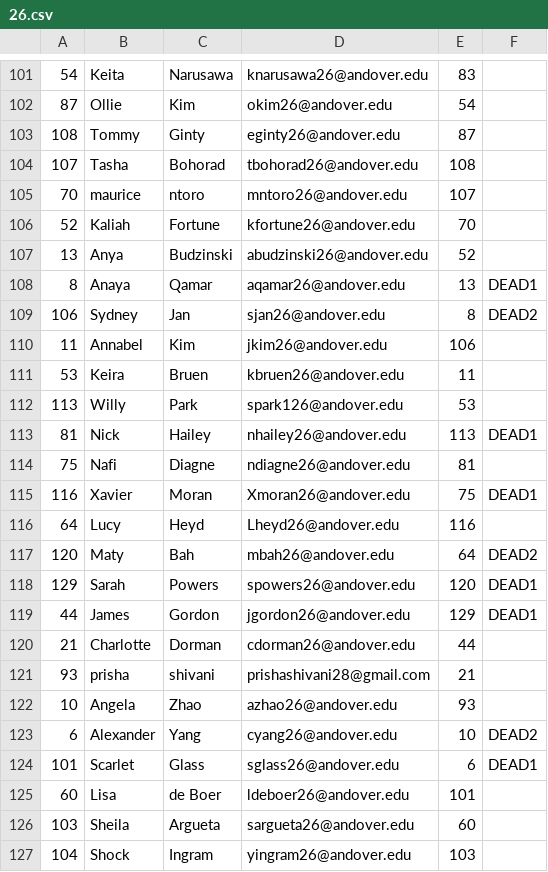
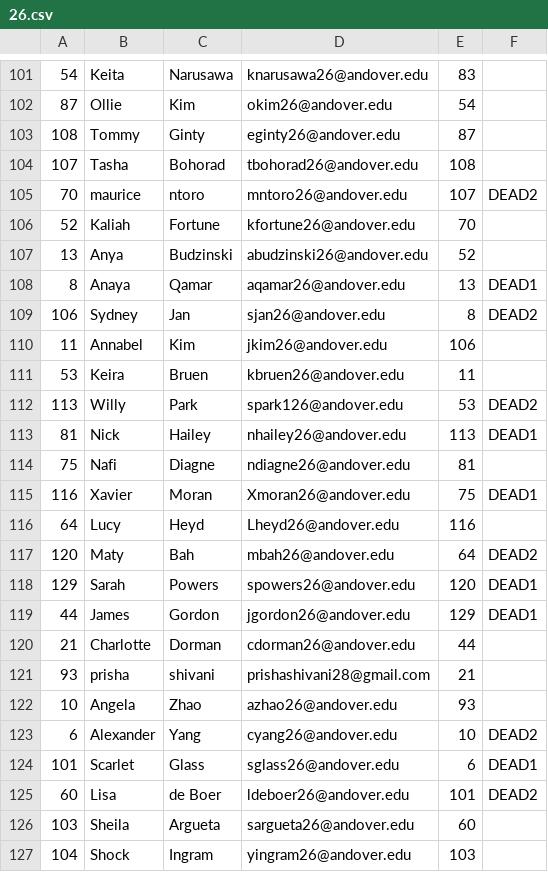
Before and after one commit to jinfanfrankhu/AndoverAssassin2025, a CSV file: 26.csv, drawn as a sheet; only a part is shown, gaps mark what is left out; the diff covers the shown part only.

```diff
--- a/26.csv
+++ b/26.csv
@@ -104,3 +104,3 @@
 107,Tasha ,Bohorad,tbohorad26@andover.edu,108
-70,maurice,ntoro,mntoro26@andover.edu,107
+70,maurice,ntoro,mntoro26@andover.edu,107,DEAD2
 52,Kaliah,Fortune,kfortune26@andover.edu,70
@@ -111,3 +111,3 @@
 53,Keira,Bruen,kbruen26@andover.edu,11
-113,Willy,Park,spark126@andover.edu,53
+113,Willy,Park,spark126@andover.edu,53,DEAD2
 81,Nick,Hailey ,nhailey26@andover.edu,113,DEAD1
@@ -124,3 +124,3 @@
 101,Scarlet,Glass,sglass26@andover.edu,6,DEAD1
-60,Lisa,de Boer,ldeboer26@andover.edu,101
+60,Lisa,de Boer,ldeboer26@andover.edu,101,DEAD2
 103,Sheila,Argueta ,sargueta26@andover.edu,60
```
Also changed, not shown: 6 edited cells elsewhere in this file.
